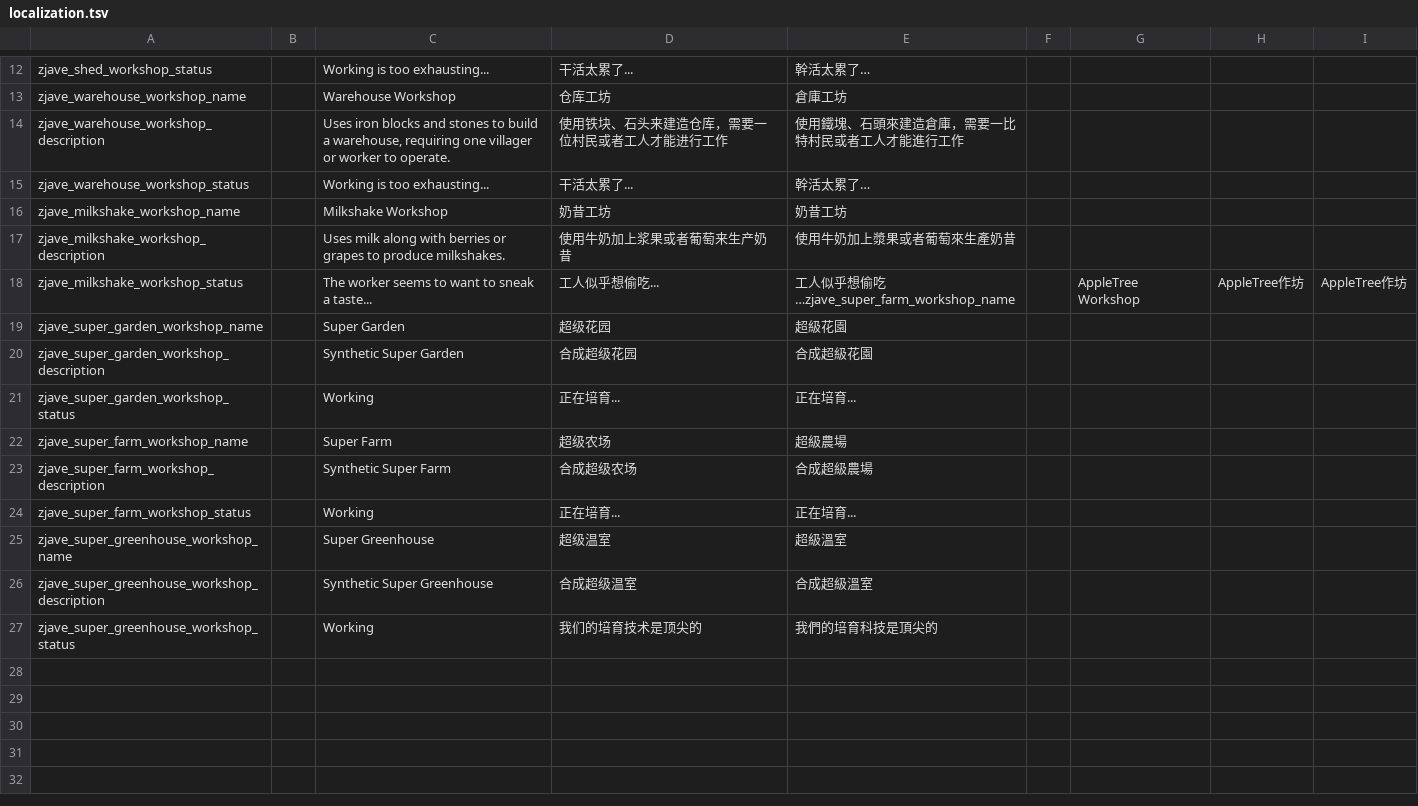
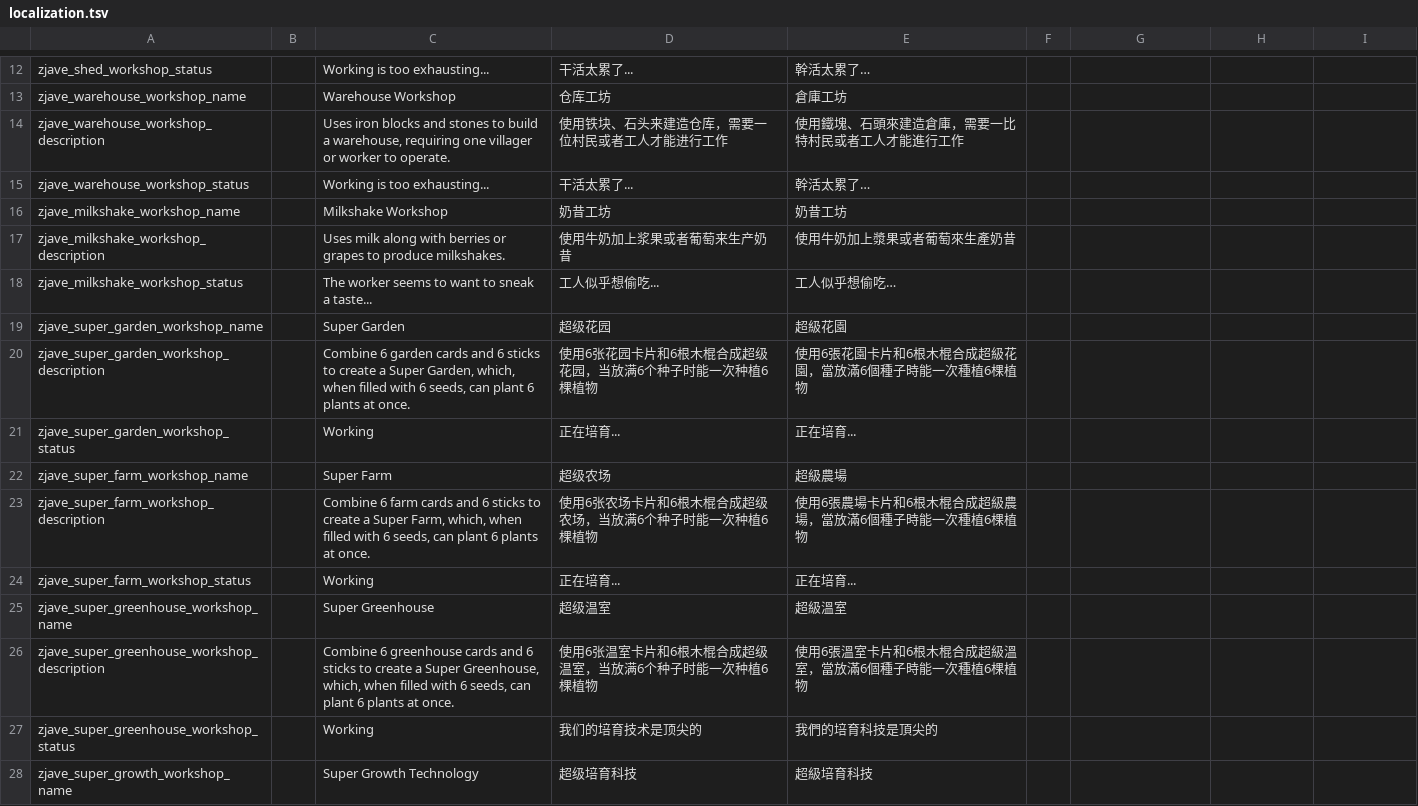
Before and after one commit to zoujiawei6/stackland-plus, a TSV file: localization.tsv, drawn as a sheet; only a part is shown, gaps mark what is left out.

```diff
--- a/localization.tsv
+++ b/localization.tsv
@@ -17,11 +17,12 @@ zjave_milkshake_workshop_name		Milkshake Workshop	奶昔工坊	奶昔工坊
 zjave_milkshake_workshop_description		Uses milk along with berries or grapes to produce milkshakes.	使用牛奶加上浆果或者葡萄来生产奶昔	使用牛奶加上漿果或者葡萄來生產奶昔
-zjave_milkshake_workshop_status		The worker seems to want to sneak a taste...	工人似乎想偷吃...	工人似乎想偷吃…zjave_super_farm_workshop_name		AppleTree Workshop	AppleTree作坊	AppleTree作坊
+zjave_milkshake_workshop_status		The worker seems to want to sneak a taste...	工人似乎想偷吃...	工人似乎想偷吃…
 zjave_super_garden_workshop_name		Super Garden	超级花园	超級花園
-zjave_super_garden_workshop_description		Synthetic Super Garden	合成超级花园	合成超級花園
+zjave_super_garden_workshop_description		Combine 6 garden cards and 6 sticks to create a Super Garden, which, when filled with 6 seeds, can plant 6 plants at once.	使用6张花园卡片和6根木棍合成超级花园，当放满6个种子时能一次种植6棵植物	使用6張花園卡片和6根木棍合成超級花園，當放滿6個種子時能一次種植6棵植物
 zjave_super_garden_workshop_status		Working	正在培育...	正在培育...
 zjave_super_farm_workshop_name		Super Farm	超级农场	超級農場
-zjave_super_farm_workshop_description		Synthetic Super Farm	合成超级农场	合成超級農場
+zjave_super_farm_workshop_description		Combine 6 farm cards and 6 sticks to create a Super Farm, which, when filled with 6 seeds, can plant 6 plants at once.	使用6张农场卡片和6根木棍合成超级农场，当放满6个种子时能一次种植6棵植物	使用6張農場卡片和6根木棍合成超級農場，當放滿6個種子時能一次種植6棵植物
 zjave_super_farm_workshop_status		Working	正在培育...	正在培育...
 zjave_super_greenhouse_workshop_name		Super Greenhouse	超级温室	超級溫室
-zjave_super_greenhouse_workshop_description		Synthetic Super Greenhouse	合成超级温室	合成超級溫室
+zjave_super_greenhouse_workshop_description		Combine 6 greenhouse cards and 6 sticks to create a Super Greenhouse, which, when filled with 6 seeds, can plant 6 plants at once.	使用6张温室卡片和6根木棍合成超级温室，当放满6个种子时能一次种植6棵植物	使用6張溫室卡片和6根木棍合成超級溫室，當放滿6個種子時能一次種植6棵植物
 zjave_super_greenhouse_workshop_status		Working	我们的培育技术是顶尖的	我們的培育科技是頂尖的
+zjave_super_growth_workshop_name		Super Growth Technology	超级培育科技	超級培育科技
```
Also changed, not shown: 10 other files.
